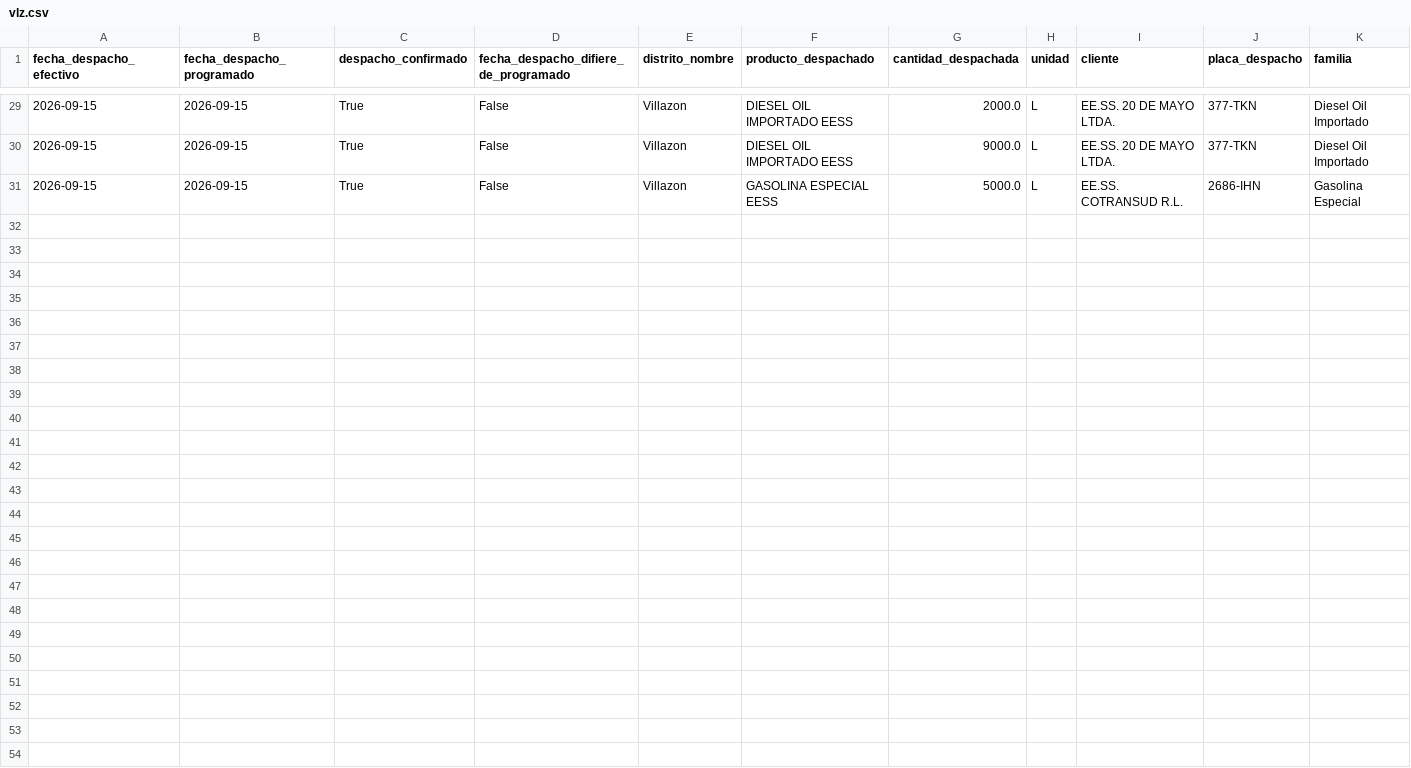
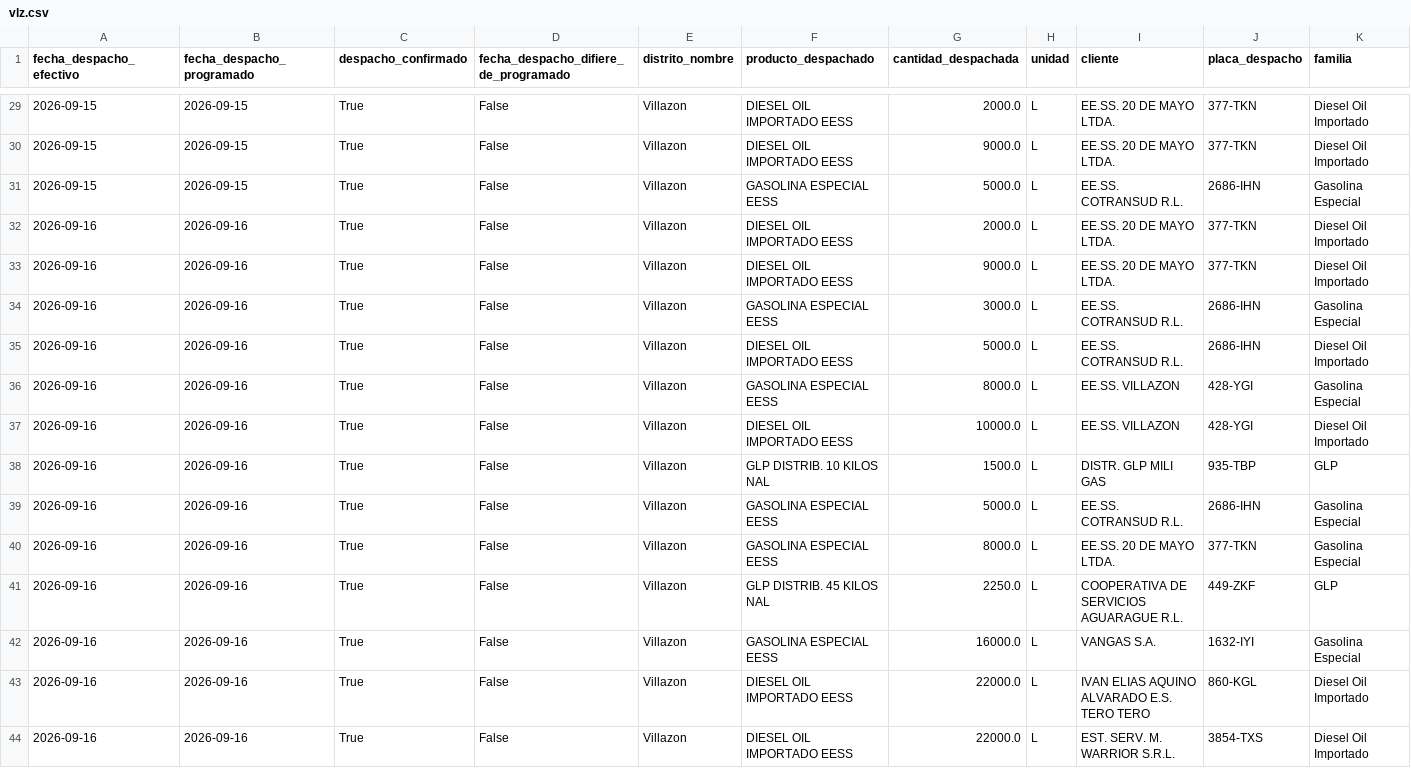
Before and after one commit to mauforonda/data-triage, a CSV file: hidrocarburos/abastecimiento/data/despachos/vlz.csv, drawn as a sheet; only a part is shown, gaps mark what is left out; rows hold the shown columns only; the diff names each change by its address in the sheet, - before the commit and + after, or states it on an @@ line.

```diff
--- a/hidrocarburos/abastecimiento/data/despachos/vlz.csv
+++ b/hidrocarburos/abastecimiento/data/despachos/vlz.csv
+row 32: 2026-09-16 | 2026-09-16 | True | False | Villazon | DIESEL OIL IMPORTADO EESS | 2000.0 | L | EE.SS. 20 DE MAYO LTDA. | 377-TKN | Diesel Oil Importado
+row 33: 2026-09-16 | 2026-09-16 | True | False | Villazon | DIESEL OIL IMPORTADO EESS | 9000.0 | L | EE.SS. 20 DE MAYO LTDA. | 377-TKN | Diesel Oil Importado
+row 34: 2026-09-16 | 2026-09-16 | True | False | Villazon | GASOLINA ESPECIAL EESS | 3000.0 | L | EE.SS. COTRANSUD R.L. | 2686-IHN | Gasolina Especial
+row 35: 2026-09-16 | 2026-09-16 | True | False | Villazon | DIESEL OIL IMPORTADO EESS | 5000.0 | L | EE.SS. COTRANSUD R.L. | 2686-IHN | Diesel Oil Importado
+row 36: 2026-09-16 | 2026-09-16 | True | False | Villazon | GASOLINA ESPECIAL EESS | 8000.0 | L | EE.SS. VILLAZON | 428-YGI | Gasolina Especial
+row 37: 2026-09-16 | 2026-09-16 | True | False | Villazon | DIESEL OIL IMPORTADO EESS | 10000.0 | L | EE.SS. VILLAZON | 428-YGI | Diesel Oil Importado
+row 38: 2026-09-16 | 2026-09-16 | True | False | Villazon | GLP DISTRIB. 10 KILOS NAL | 1500.0 | L | DISTR. GLP MILI GAS | 935-TBP | GLP
+row 39: 2026-09-16 | 2026-09-16 | True | False | Villazon | GASOLINA ESPECIAL EESS | 5000.0 | L | EE.SS. COTRANSUD R.L. | 2686-IHN | Gasolina Especial
+row 40: 2026-09-16 | 2026-09-16 | True | False | Villazon | GASOLINA ESPECIAL EESS | 8000.0 | L | EE.SS. 20 DE MAYO LTDA. | 377-TKN | Gasolina Especial
+row 41: 2026-09-16 | 2026-09-16 | True | False | Villazon | GLP DISTRIB. 45 KILOS NAL | 2250.0 | L | COOPERATIVA DE SERVICIOS AGUARAGUE R.L. | 449-ZKF | GLP
+row 42: 2026-09-16 | 2026-09-16 | True | False | Villazon | GASOLINA ESPECIAL EESS | 16000.0 | L | VANGAS S.A. | 1632-IYI | Gasolina Especial
+row 43: 2026-09-16 | 2026-09-16 | True | False | Villazon | DIESEL OIL IMPORTADO EESS | 22000.0 | L | IVAN ELIAS AQUINO ALVARADO E.S. TERO TERO | 860-KGL | Diesel Oil Importado
+row 44: 2026-09-16 | 2026-09-16 | True | False | Villazon | DIESEL OIL IMPORTADO EESS | 22000.0 | L | EST. SERV. M. WARRIOR S.R.L. | 3854-TXS | Diesel Oil Importado
```
Also changed, not shown: hidrocarburos/abastecimiento/data/despachos/cen.csv, hidrocarburos/abastecimiento/data/despachos/lpz.csv, 28 other files.
